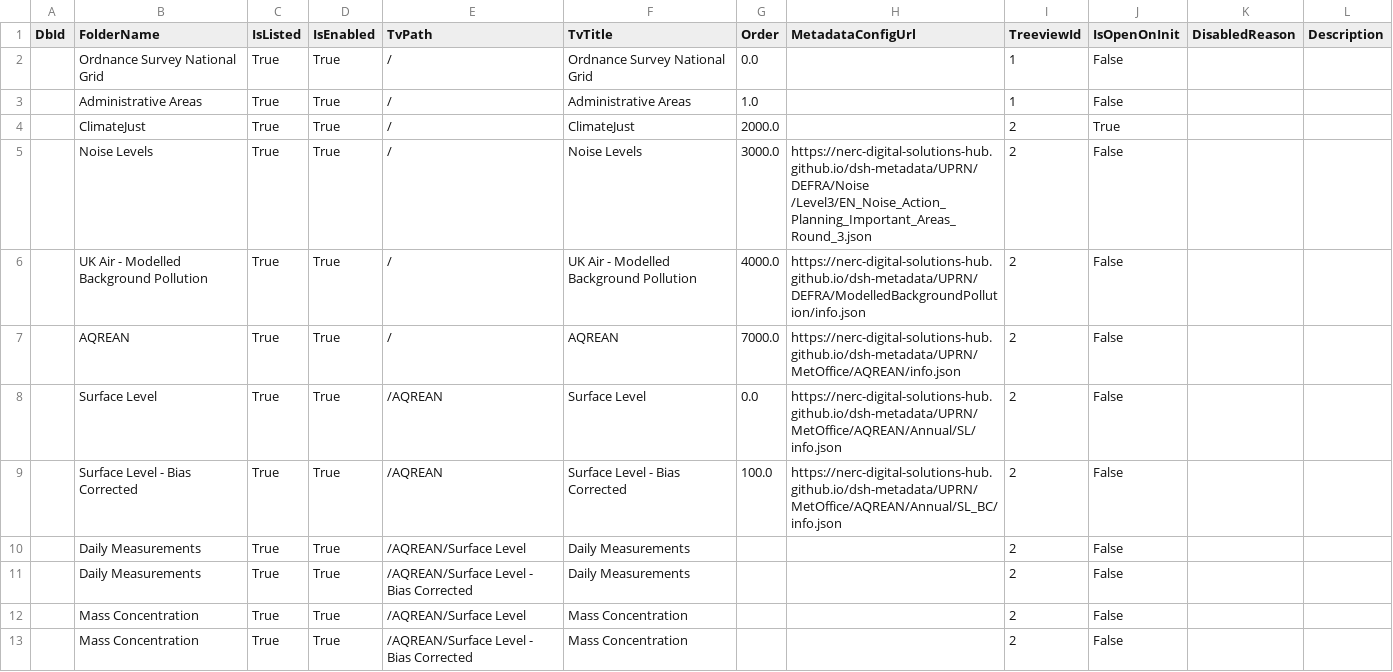
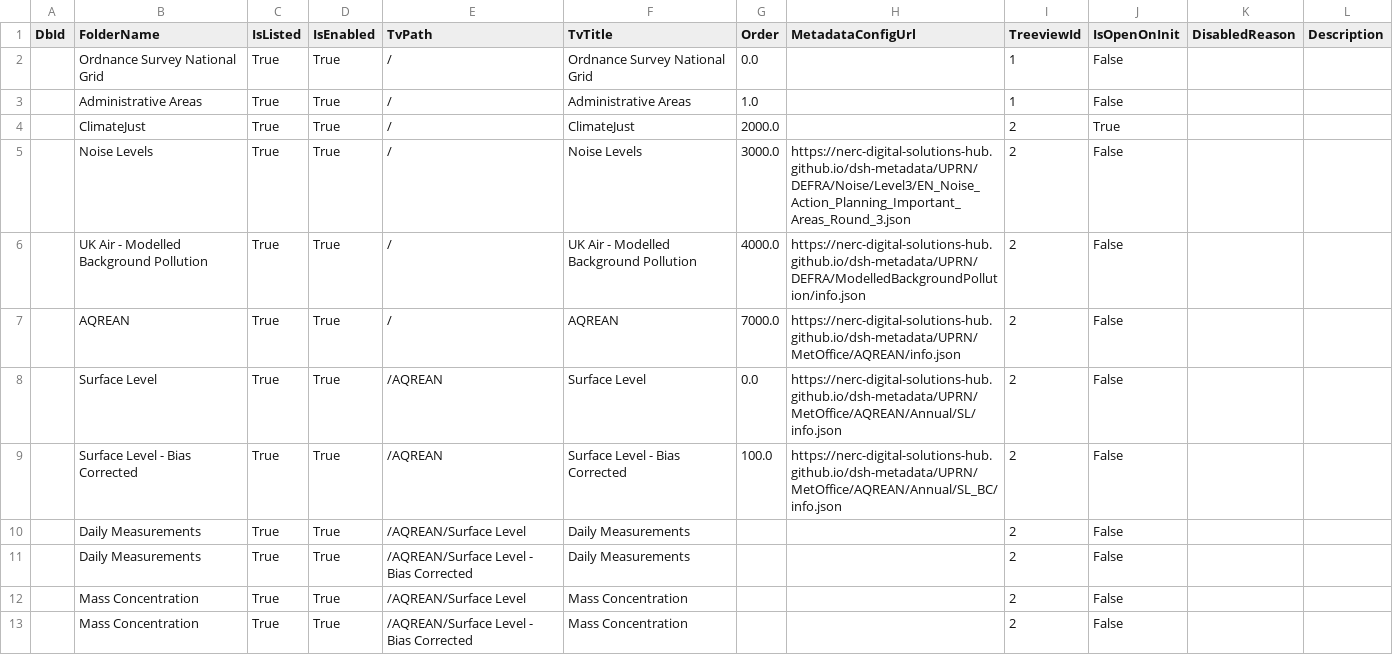
Before and after one commit to NERC-Digital-Solutions-Hub/dsh-content, a CSV file: pages/apps/uprn-service/generated/csv/config/folders.csv, drawn as a sheet.

```diff
--- a/pages/apps/uprn-service/generated/csv/config/folders.csv
+++ b/pages/apps/uprn-service/generated/csv/config/folders.csv
@@ -4,3 +4,3 @@ DbId,FolderName,IsListed,IsEnabled,TvPath,TvTitle,Order,MetadataConfigUrl,Treevi
 ,ClimateJust,True,True,/,ClimateJust,2000.0,,2,True,,
-,Noise Levels,True,True,/,Noise Levels,3000.0,https://nerc-digital-solutions-hub.github.io/dsh-metadata/UPRN/DEFRA/Noise /Level3/EN_Noise_Action_Planning_Important_Areas_Round_3.json,2,False,,
+,Noise Levels,True,True,/,Noise Levels,3000.0,https://nerc-digital-solutions-hub.github.io/dsh-metadata/UPRN/DEFRA/Noise/Level3/EN_Noise_Action_Planning_Important_Areas_Round_3.json,2,False,,
 ,UK Air - Modelled Background Pollution,True,True,/,UK Air - Modelled Background Pollution,4000.0,https://nerc-digital-solutions-hub.github.io/dsh-metadata/UPRN/DEFRA/ModelledBackgroundPollution/info.json,2,False,,
```
Also changed, not shown: pages/apps/uprn-service/generated/csv/config/datasets.csv, 1 other file.
